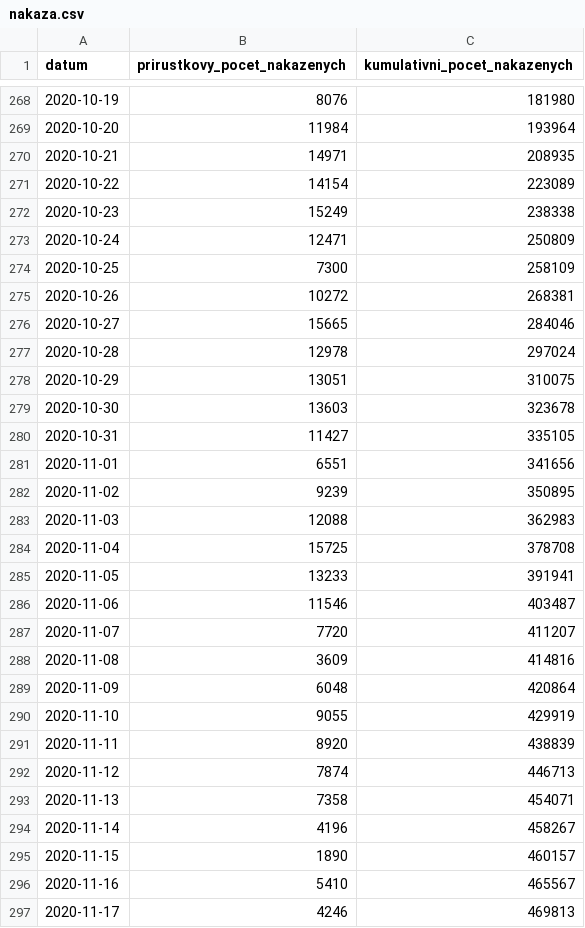
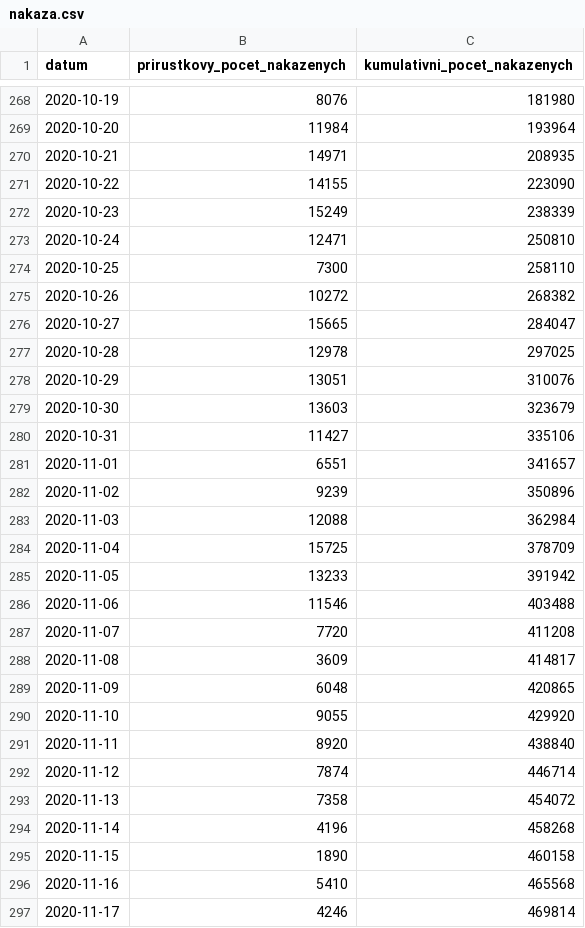
Before and after one commit to michalskop/mzcr-cz-covid-19-data, a CSV file: nakaza.csv, drawn as a sheet; only a part is shown, gaps mark what is left out; the diff covers the shown part only.

```diff
--- a/nakaza.csv
+++ b/nakaza.csv
@@ -270,28 +270,28 @@
 2020-10-21,14971,208935
-2020-10-22,14154,223089
-2020-10-23,15249,238338
-2020-10-24,12471,250809
-2020-10-25,7300,258109
-2020-10-26,10272,268381
-2020-10-27,15665,284046
-2020-10-28,12978,297024
-2020-10-29,13051,310075
-2020-10-30,13603,323678
-2020-10-31,11427,335105
-2020-11-01,6551,341656
-2020-11-02,9239,350895
-2020-11-03,12088,362983
-2020-11-04,15725,378708
-2020-11-05,13233,391941
-2020-11-06,11546,403487
-2020-11-07,7720,411207
-2020-11-08,3609,414816
-2020-11-09,6048,420864
-2020-11-10,9055,429919
-2020-11-11,8920,438839
-2020-11-12,7874,446713
-2020-11-13,7358,454071
-2020-11-14,4196,458267
-2020-11-15,1890,460157
-2020-11-16,5410,465567
-2020-11-17,4246,469813
+2020-10-22,14155,223090
+2020-10-23,15249,238339
+2020-10-24,12471,250810
+2020-10-25,7300,258110
+2020-10-26,10272,268382
+2020-10-27,15665,284047
+2020-10-28,12978,297025
+2020-10-29,13051,310076
+2020-10-30,13603,323679
+2020-10-31,11427,335106
+2020-11-01,6551,341657
+2020-11-02,9239,350896
+2020-11-03,12088,362984
+2020-11-04,15725,378709
+2020-11-05,13233,391942
+2020-11-06,11546,403488
+2020-11-07,7720,411208
+2020-11-08,3609,414817
+2020-11-09,6048,420865
+2020-11-10,9055,429920
+2020-11-11,8920,438840
+2020-11-12,7874,446714
+2020-11-13,7358,454072
+2020-11-14,4196,458268
+2020-11-15,1890,460158
+2020-11-16,5410,465568
+2020-11-17,4246,469814
```
Also changed, not shown: 1 added row and 10 edited cells elsewhere in this file, kraj-okres-nakazeni-vyleceni-umrti.csv, mestske-casti.csv, 5 other files.
